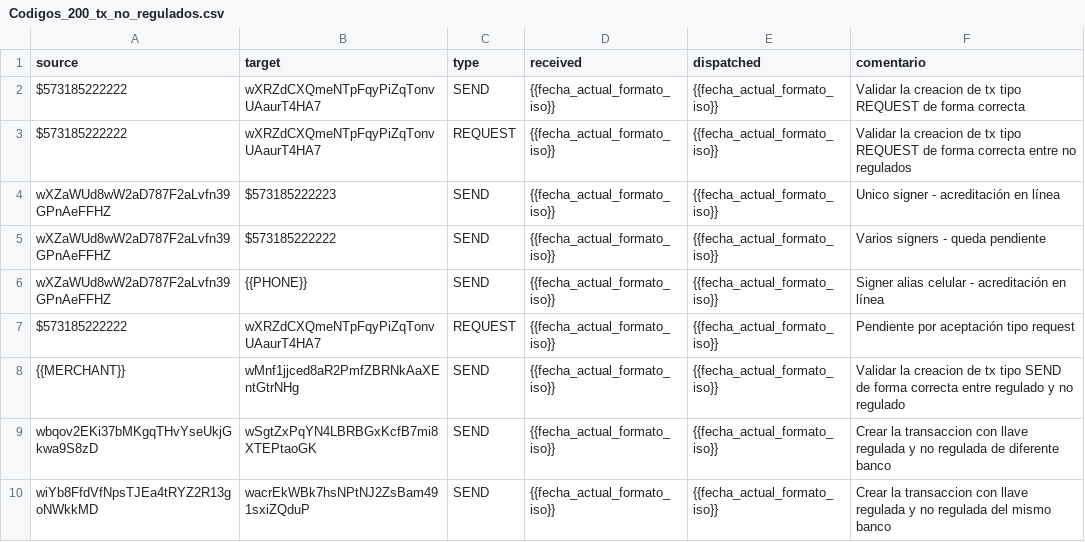
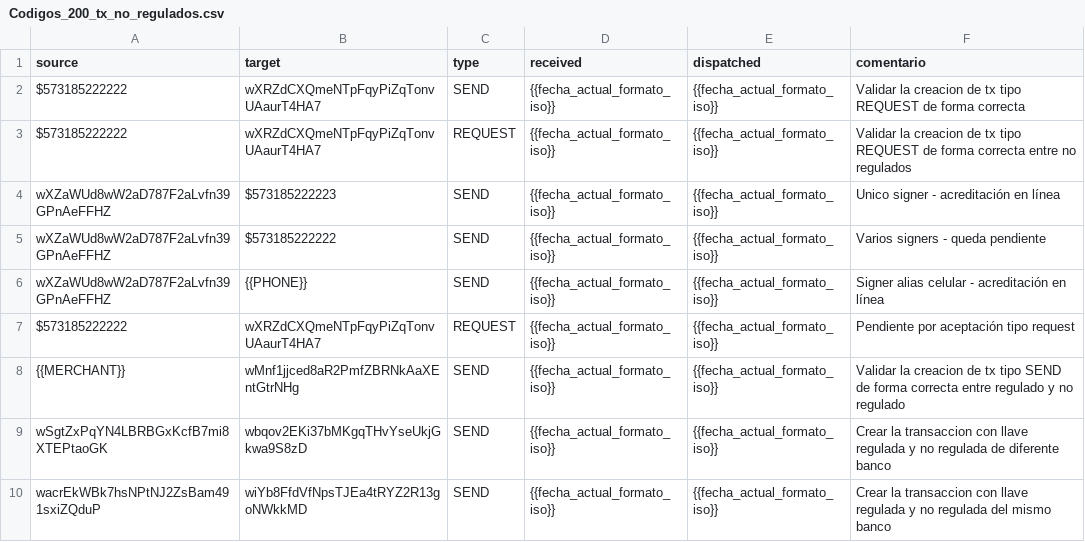
Before and after one commit to sergiomolber/Minka_1.72, a CSV file: Transferencia_no_reguladas/Codigos_200_tx_no_regulados.csv, drawn as a sheet.

```diff
--- a/Transferencia_no_reguladas/Codigos_200_tx_no_regulados.csv
+++ b/Transferencia_no_reguladas/Codigos_200_tx_no_regulados.csv
@@ -8,3 +8,3 @@ $573185222222,wXRZdCXQmeNTpFqyPiZqTonvUAaurT4HA7,REQUEST,{{fecha_actual_formato_
 {{MERCHANT}},wMnf1jjced8aR2PmfZBRNkAaXEntGtrNHg,SEND,{{fecha_actual_formato_iso}},{{fecha_actual_formato_iso}},Validar la creacion de tx tipo SEND de forma correcta entre regulado y no regulado
-wbqov2EKi37bMKgqTHvYseUkjGkwa9S8zD,wSgtZxPqYN4LBRBGxKcfB7mi8XTEPtaoGK,SEND,{{fecha_actual_formato_iso}},{{fecha_actual_formato_iso}},Crear la transaccion con llave regulada y no regulada de diferente banco
-wiYb8FfdVfNpsTJEa4tRYZ2R13goNWkkMD,wacrEkWBk7hsNPtNJ2ZsBam491sxiZQduP,SEND,{{fecha_actual_formato_iso}},{{fecha_actual_formato_iso}},Crear la transaccion con llave regulada y no regulada del mismo banco
+wSgtZxPqYN4LBRBGxKcfB7mi8XTEPtaoGK,wbqov2EKi37bMKgqTHvYseUkjGkwa9S8zD,SEND,{{fecha_actual_formato_iso}},{{fecha_actual_formato_iso}},Crear la transaccion con llave regulada y no regulada de diferente banco
+wacrEkWBk7hsNPtNJ2ZsBam491sxiZQduP,wiYb8FfdVfNpsTJEa4tRYZ2R13goNWkkMD,SEND,{{fecha_actual_formato_iso}},{{fecha_actual_formato_iso}},Crear la transaccion con llave regulada y no regulada del mismo banco
```
Also changed, not shown: Transferencias_reguladas/Codigos_200_tx_reguladas.csv, 2 other files.
